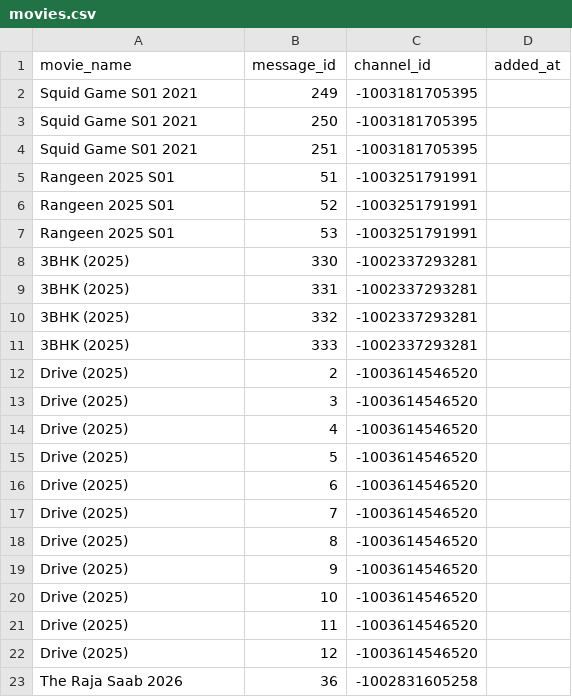
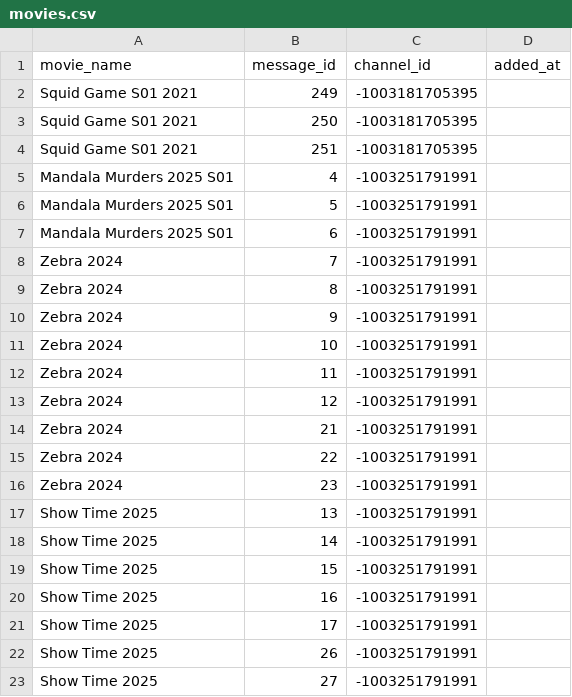
Before and after one commit to MNA0786/BOT_MNA, a CSV file: movies.csv, drawn as a sheet; only a part is shown; the shorter side is filled out with more unchanged rows; the diff covers the shown part only; the diff names each change by its address in the sheet, - before the commit and + after, or states it on an @@ line.

Commit message:
movies.csv

```diff
--- a/movies.csv
+++ b/movies.csv
+row 5: Mandala Murders 2025 S01 | 4 | -1003251791991
+row 6: Mandala Murders 2025 S01 | 5 | -1003251791991
+row 7: Mandala Murders 2025 S01 | 6 | -1003251791991
+row 8: Zebra 2024 | 7 | -1003251791991
+row 9: Zebra 2024 | 8 | -1003251791991
+row 10: Zebra 2024 | 9 | -1003251791991
+row 11: Zebra 2024 | 10 | -1003251791991
+row 12: Zebra 2024 | 11 | -1003251791991
+row 13: Zebra 2024 | 12 | -1003251791991
+row 14: Zebra 2024 | 21 | -1003251791991
+row 15: Zebra 2024 | 22 | -1003251791991
+row 16: Zebra 2024 | 23 | -1003251791991
+row 17: Show Time 2025 | 13 | -1003251791991
+row 18: Show Time 2025 | 14 | -1003251791991
+row 19: Show Time 2025 | 15 | -1003251791991
+row 20: Show Time 2025 | 16 | -1003251791991
+row 21: Show Time 2025 | 17 | -1003251791991
+row 22: Show Time 2025 | 26 | -1003251791991
+row 23: Show Time 2025 | 27 | -1003251791991
```
Also changed, not shown: 23 added rows elsewhere in this file.
